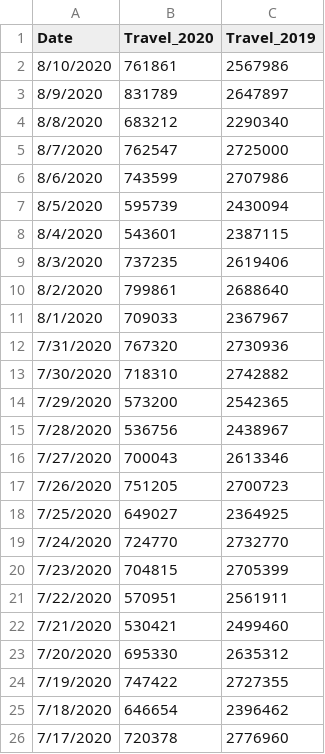
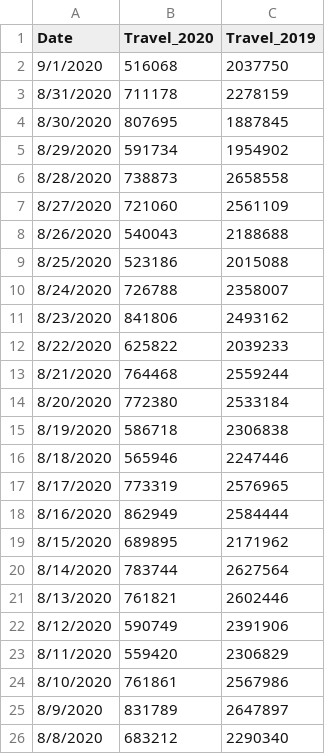
Before and after one commit to matteocantiello/TSA_Covid19, a CSV file: Travel_data.csv, drawn as a sheet; only a part is shown; the shorter side is filled out with more unchanged rows; the diff names each change by its address in the sheet, - before the commit and + after, or states it on an @@ line.

Commit message:
Updated travel data

```diff
--- a/Travel_data.csv
+++ b/Travel_data.csv
+row 2: 9/1/2020 | 516068 | 2037750
+row 3: 8/31/2020 | 711178 | 2278159
+row 4: 8/30/2020 | 807695 | 1887845
+row 5: 8/29/2020 | 591734 | 1954902
+row 6: 8/28/2020 | 738873 | 2658558
+row 7: 8/27/2020 | 721060 | 2561109
+row 8: 8/26/2020 | 540043 | 2188688
+row 9: 8/25/2020 | 523186 | 2015088
+row 10: 8/24/2020 | 726788 | 2358007
+row 11: 8/23/2020 | 841806 | 2493162
+row 12: 8/22/2020 | 625822 | 2039233
+row 13: 8/21/2020 | 764468 | 2559244
+row 14: 8/20/2020 | 772380 | 2533184
+row 15: 8/19/2020 | 586718 | 2306838
+row 16: 8/18/2020 | 565946 | 2247446
+row 17: 8/17/2020 | 773319 | 2576965
+row 18: 8/16/2020 | 862949 | 2584444
+row 19: 8/15/2020 | 689895 | 2171962
+row 20: 8/14/2020 | 783744 | 2627564
+row 21: 8/13/2020 | 761821 | 2602446
+row 22: 8/12/2020 | 590749 | 2391906
+row 23: 8/11/2020 | 559420 | 2306829
```
